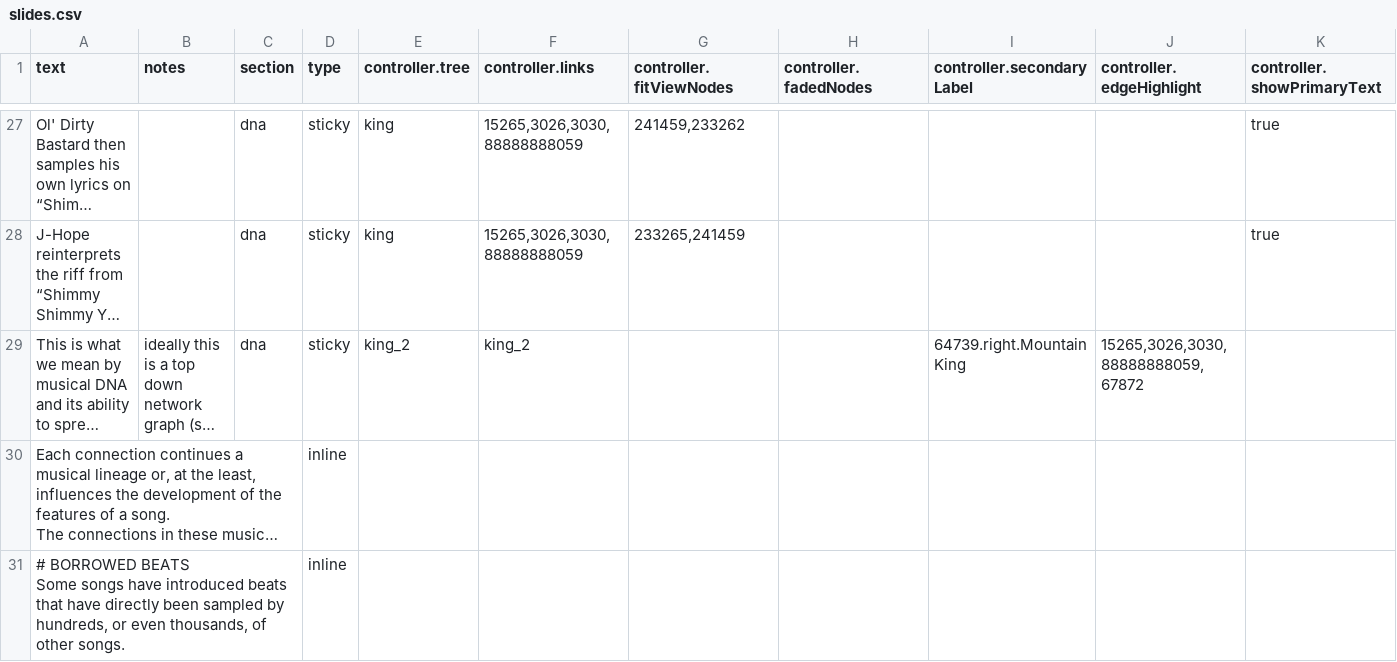
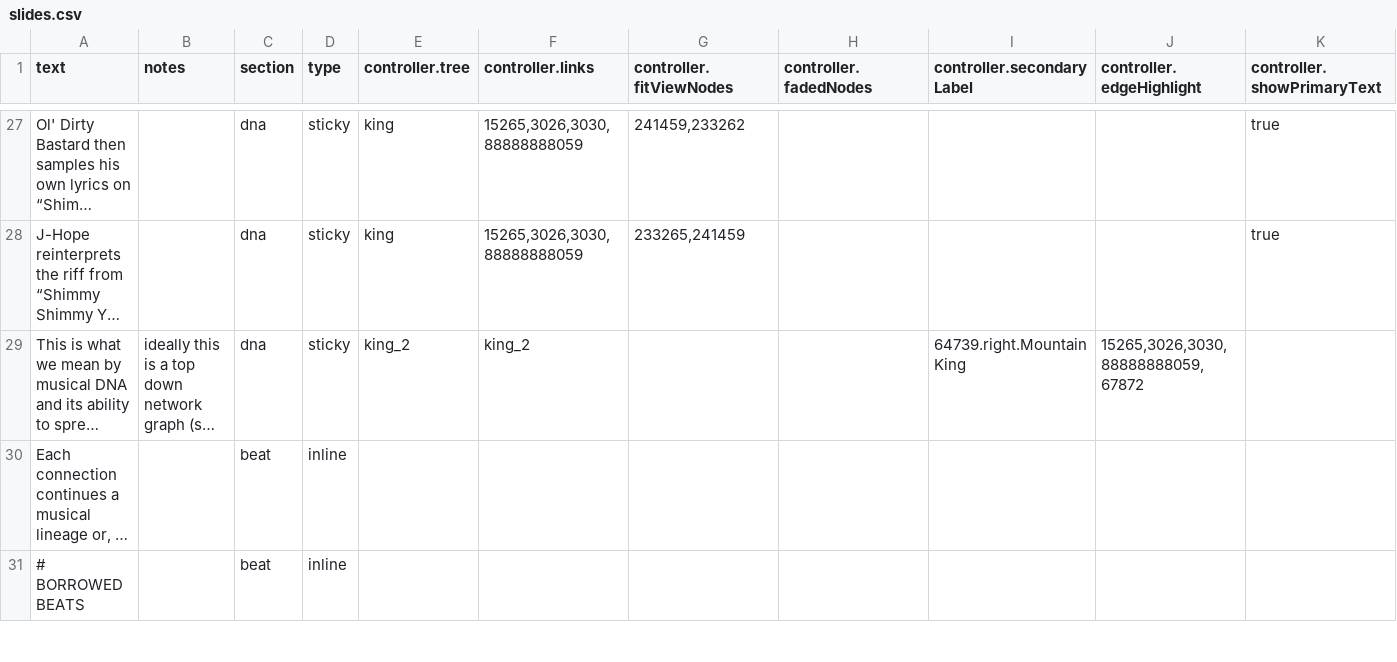
Before and after one commit to the-pudding/sample-trees, a CSV file: src/data/slides.csv, drawn as a sheet; only a part is shown, gaps mark what is left out; long unchanged cells end in …; removed rows and columns are numbered as before the commit, all else as after; rows hold the shown columns only; ↵ is a line break in a cell; the diff covers the shown part only; the diff names each change by its address in the sheet, - before the commit and + after, or states it on an @@ line.

```diff
--- a/src/data/slides.csv
+++ b/src/data/slides.csv
-C30 (section): (empty)
+C30 (section): beat
-row 31: # BORROWED BEATS ↵ Some songs have introduced beats that have directly been sampled by hundreds, or even thousands, of other songs. |  |  | inline
+row 31: # BORROWED BEATS |  | beat | inline
```
Also changed, not shown: 3 added rows, 1 removed row and 3 edited cells elsewhere in this file, 8 other files.
